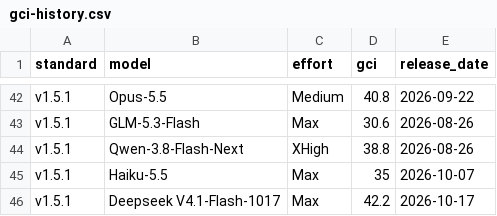
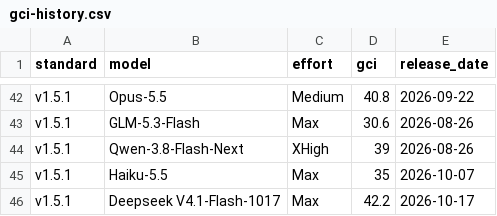
Before and after one commit to kodasdream/gamefeel-benchmark, a CSV file: data/gci-history.csv, drawn as a sheet; only a part is shown, gaps mark what is left out.

Commit message:
Qwen-3.8-Flash-Next: released-games RE score (2026-11-16 14:03)

```diff
--- a/data/gci-history.csv
+++ b/data/gci-history.csv
@@ -43,3 +43,3 @@ v1.5.1,Opus-5.5,Medium,40.8,2026-09-22
 v1.5.1,GLM-5.3-Flash,Max,30.6,2026-08-26
-v1.5.1,Qwen-3.8-Flash-Next,XHigh,38.8,2026-08-26
+v1.5.1,Qwen-3.8-Flash-Next,XHigh,39,2026-08-26
 v1.5.1,Haiku-5.5,Max,35,2026-10-07
```
Also changed, not shown: data/gamefeelbench.csv, 1 other file.
